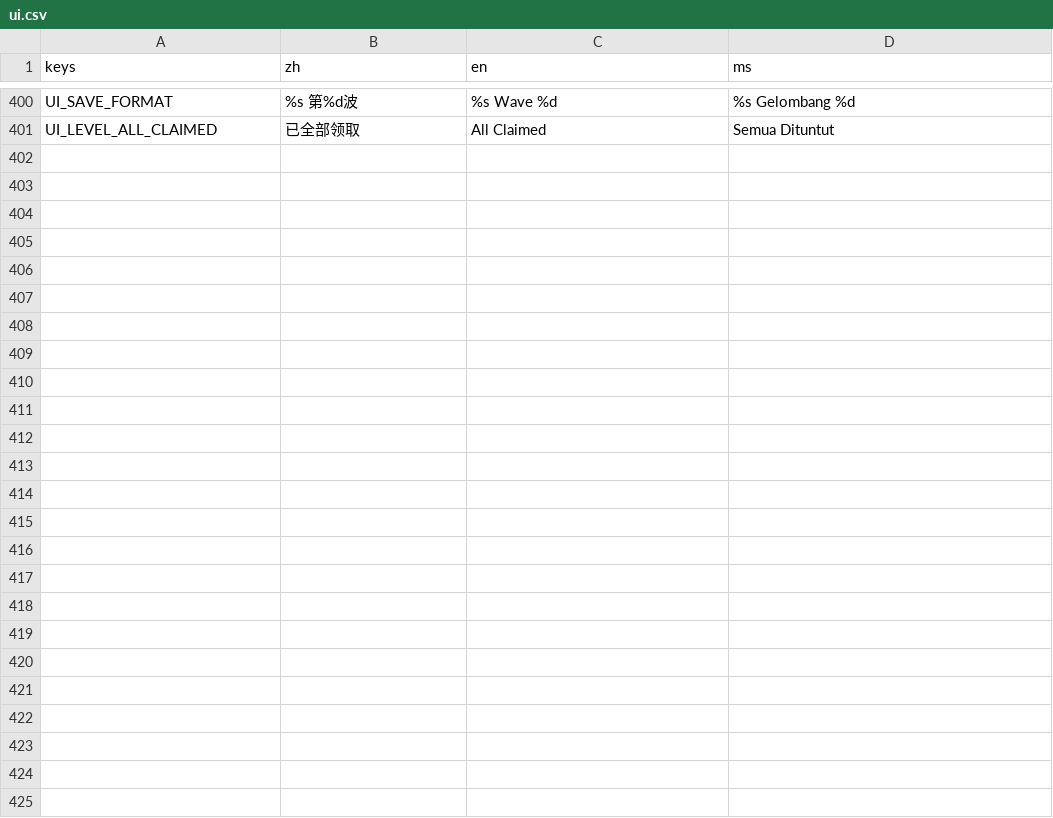
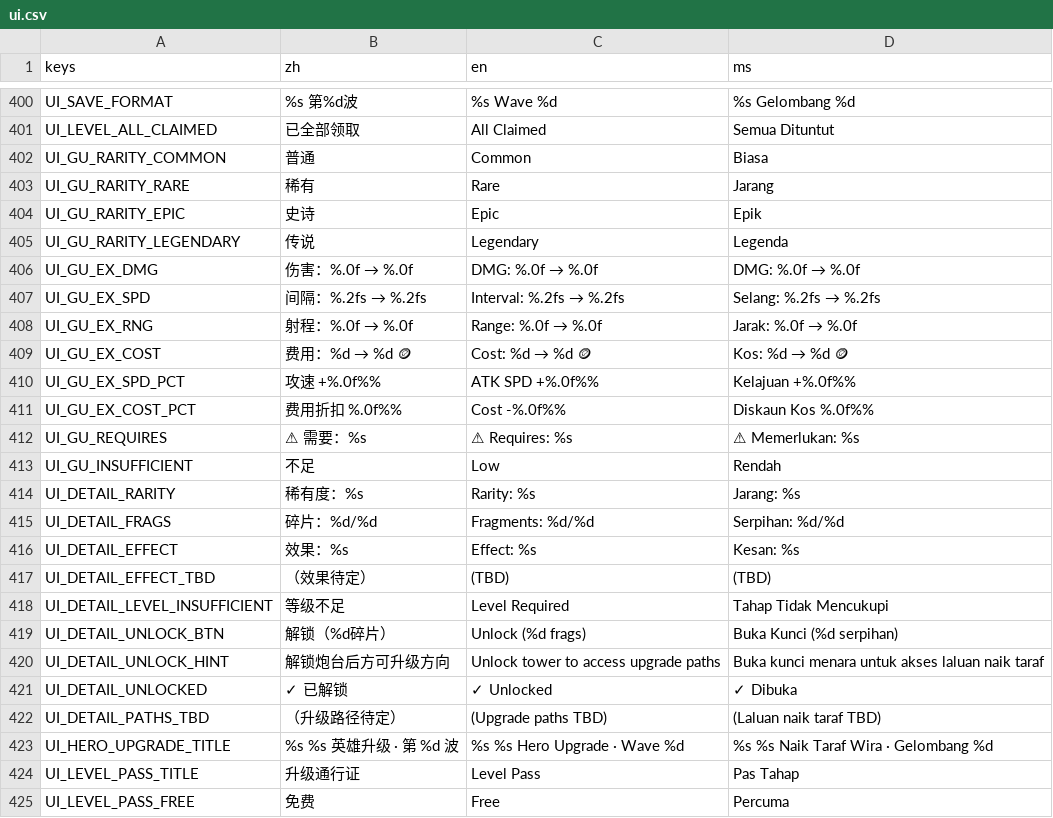
Before and after one commit to tpaigames-web/TPAIgames, a CSV file: translations/ui.csv, drawn as a sheet; only a part is shown, gaps mark what is left out; the diff names each change by its address in the sheet, - before the commit and + after, or states it on an @@ line.

```diff
--- a/translations/ui.csv
+++ b/translations/ui.csv
+row 402: UI_GU_RARITY_COMMON | 普通 | Common | Biasa
+row 403: UI_GU_RARITY_RARE | 稀有 | Rare | Jarang
+row 404: UI_GU_RARITY_EPIC | 史诗 | Epic | Epik
+row 405: UI_GU_RARITY_LEGENDARY | 传说 | Legendary | Legenda
+row 406: UI_GU_EX_DMG | 伤害：%.0f → %.0f | DMG: %.0f → %.0f | DMG: %.0f → %.0f
+row 407: UI_GU_EX_SPD | 间隔：%.2fs → %.2fs | Interval: %.2fs → %.2fs | Selang: %.2fs → %.2fs
+row 408: UI_GU_EX_RNG | 射程：%.0f → %.0f | Range: %.0f → %.0f | Jarak: %.0f → %.0f
+row 409: UI_GU_EX_COST | 费用：%d → %d 🪙 | Cost: %d → %d 🪙 | Kos: %d → %d 🪙
+row 410: UI_GU_EX_SPD_PCT | 攻速 +%.0f%% | ATK SPD +%.0f%% | Kelajuan +%.0f%%
+row 411: UI_GU_EX_COST_PCT | 费用折扣 %.0f%% | Cost -%.0f%% | Diskaun Kos %.0f%%
+row 412: UI_GU_REQUIRES | ⚠ 需要：%s | ⚠ Requires: %s | ⚠ Memerlukan: %s
+row 413: UI_GU_INSUFFICIENT | 不足 | Low | Rendah
+row 414: UI_DETAIL_RARITY | 稀有度：%s | Rarity: %s | Jarang: %s
+row 415: UI_DETAIL_FRAGS | 碎片：%d/%d | Fragments: %d/%d | Serpihan: %d/%d
+row 416: UI_DETAIL_EFFECT | 效果：%s | Effect: %s | Kesan: %s
+row 417: UI_DETAIL_EFFECT_TBD | （效果待定） | (TBD) | (TBD)
+row 418: UI_DETAIL_LEVEL_INSUFFICIENT | 等级不足 | Level Required | Tahap Tidak Mencukupi
+row 419: UI_DETAIL_UNLOCK_BTN | 解锁（%d碎片） | Unlock (%d frags) | Buka Kunci (%d serpihan)
+row 420: UI_DETAIL_UNLOCK_HINT | 解锁炮台后方可升级方向 | Unlock tower to access upgrade paths | Buka kunci menara untuk akses laluan naik taraf
+row 421: UI_DETAIL_UNLOCKED | ✓ 已解锁 | ✓ Unlocked | ✓ Dibuka
+row 422: UI_DETAIL_PATHS_TBD | （升级路径待定） | (Upgrade paths TBD) | (Laluan naik taraf TBD)
+row 423: UI_HERO_UPGRADE_TITLE | %s %s 英雄升级 · 第 %d 波 | %s %s Hero Upgrade · Wave %d | %s %s Naik Taraf Wira · Gelombang %d
+row 424: UI_LEVEL_PASS_TITLE | 升级通行证 | Level Pass | Pas Tahap
+row 425: UI_LEVEL_PASS_FREE | 免费 | Free | Percuma
```
Also changed, not shown: 22 other files.
